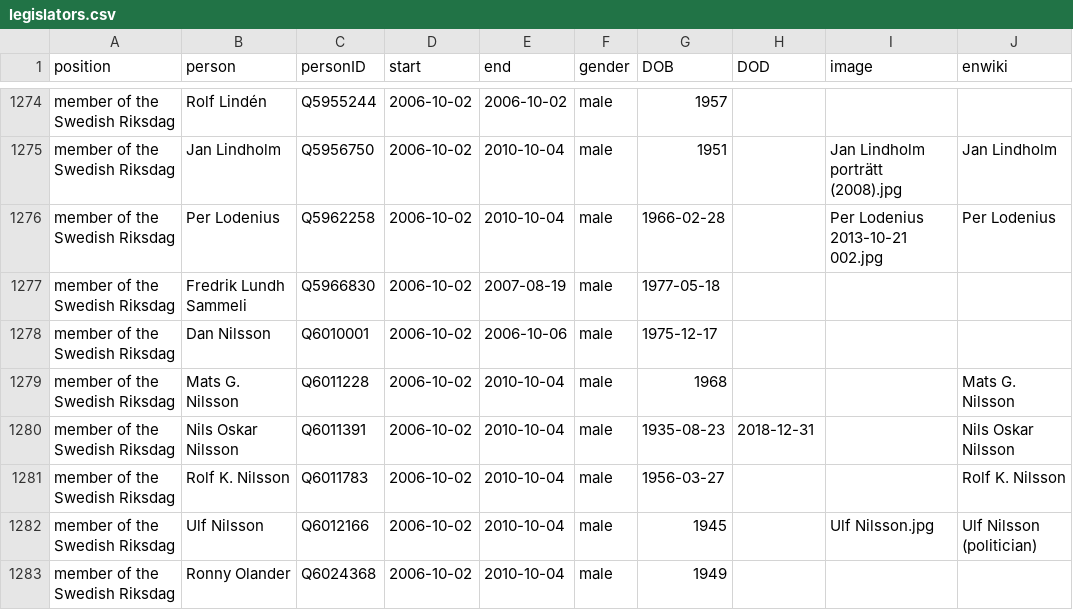
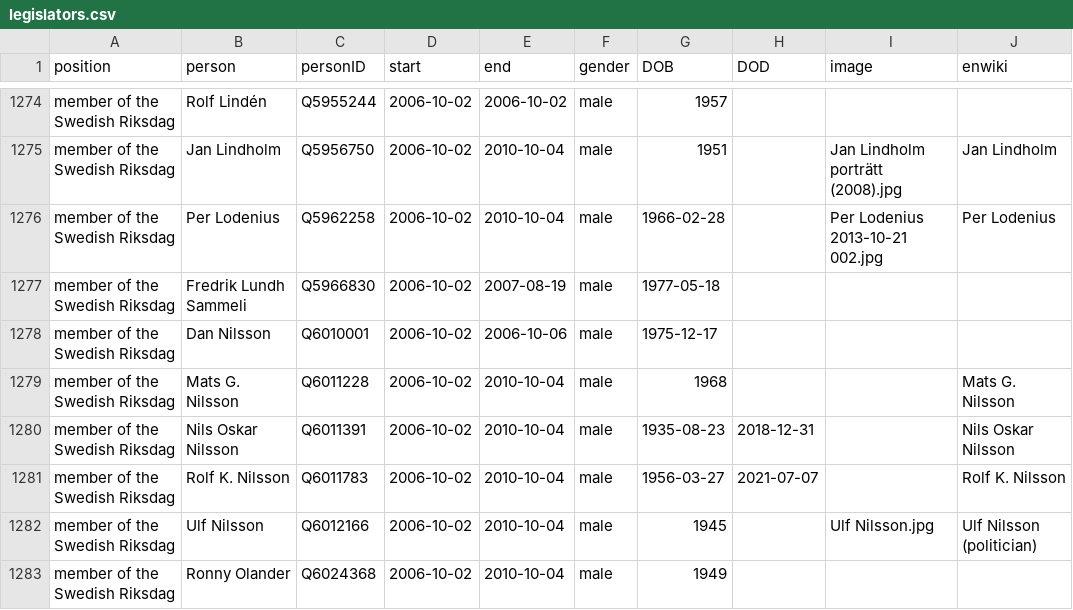
Before and after one commit to every-politician-scrapers/sweden-cabinet, a CSV file: html/legislators.csv, drawn as a sheet; only a part is shown, gaps mark what is left out.

Commit message:
PCB update

```diff
--- a/html/legislators.csv
+++ b/html/legislators.csv
@@ -1280,3 +1280,3 @@ member of the Swedish Riksdag,Mats G. Nilsson,Q6011228,2006-10-02,2010-10-04,mal
 member of the Swedish Riksdag,Nils Oskar Nilsson,Q6011391,2006-10-02,2010-10-04,male,1935-08-23,2018-12-31,,Nils Oskar Nilsson
-member of the Swedish Riksdag,Rolf K. Nilsson,Q6011783,2006-10-02,2010-10-04,male,1956-03-27,,,Rolf K. Nilsson
+member of the Swedish Riksdag,Rolf K. Nilsson,Q6011783,2006-10-02,2010-10-04,male,1956-03-27,2021-07-07,,Rolf K. Nilsson
 member of the Swedish Riksdag,Ulf Nilsson,Q6012166,2006-10-02,2010-10-04,male,1945,,Ulf Nilsson.jpg,Ulf Nilsson (politician)
```
